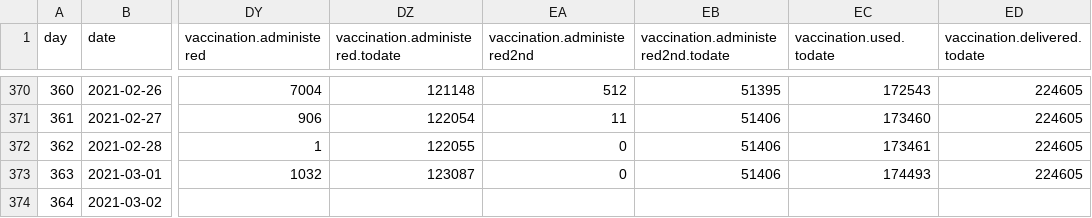
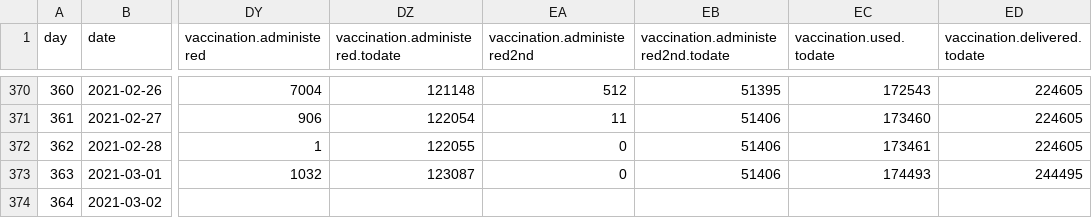
Before and after one commit to sledilnik/data, a CSV file: csv/stats.csv, drawn as a sheet; only a part is shown, gaps mark what is left out; the diff names each change by its address in the sheet, - before the commit and + after, or states it on an @@ line.

```diff
--- a/csv/stats.csv
+++ b/csv/stats.csv
-ED373 (vaccination.delivered.todate): 224605
+ED373 (vaccination.delivered.todate): 244495
```
Also changed, not shown: csv/vaccination.csv, 2 other files.
